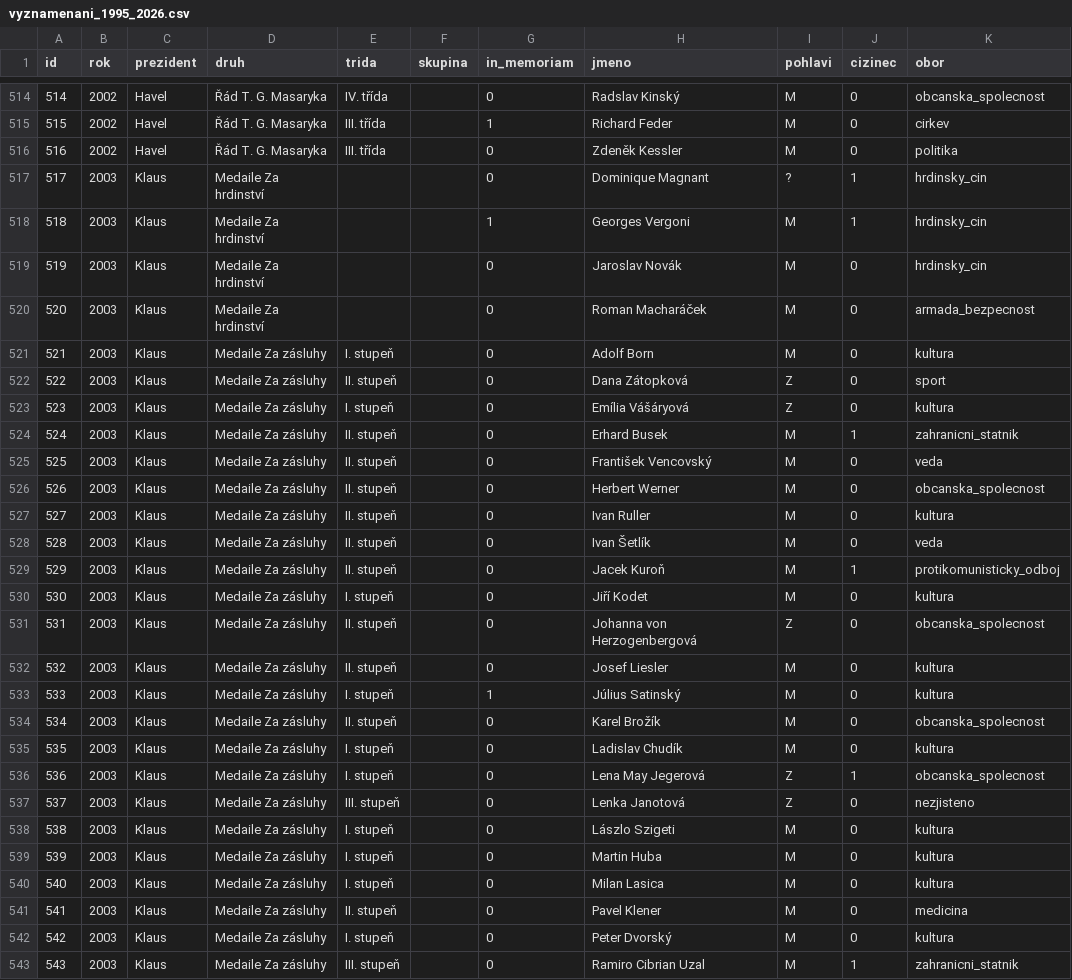
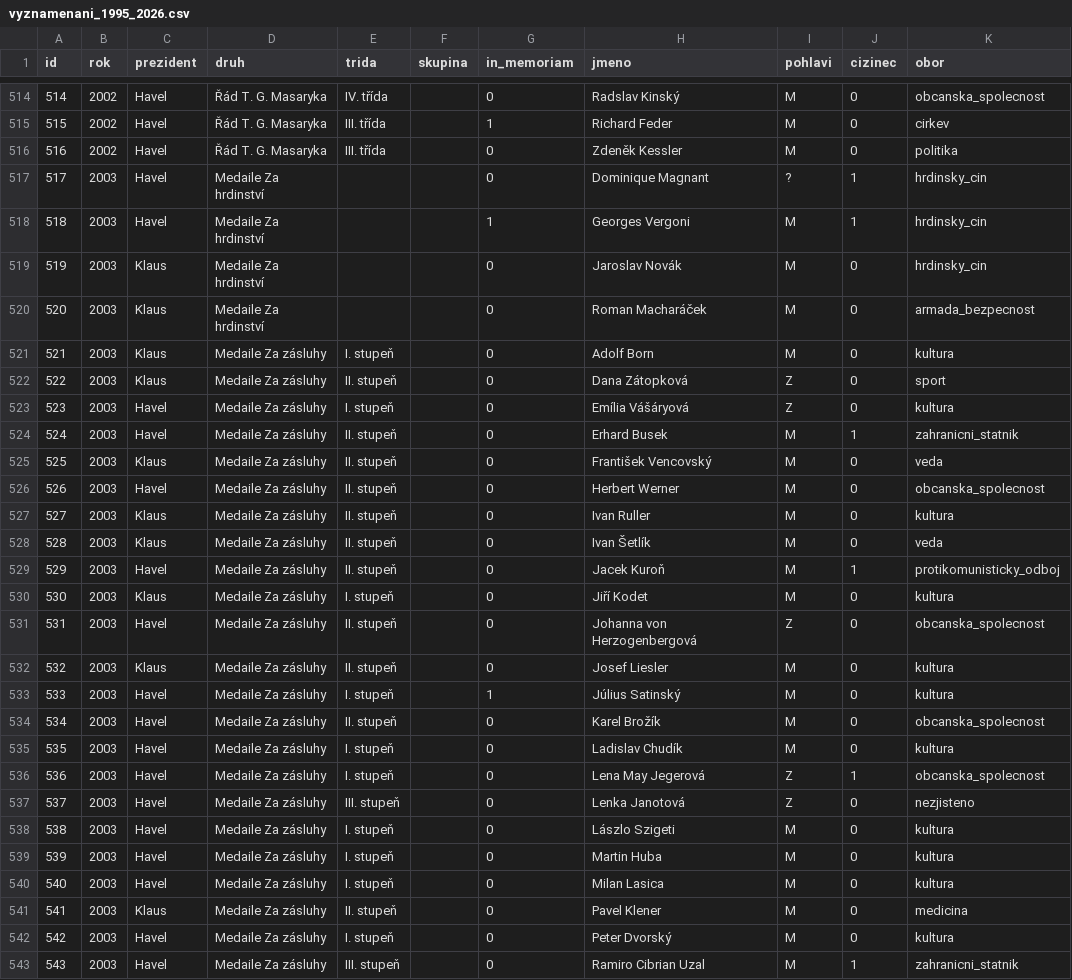
Before and after one commit to michalskop/mahdalova-skop, a CSV file: apps/web/app/clanek/_articles/analyza-2026-10-28-statni-vyznamenani/_data_pipeline/vstupy/vyznamenani_1995_2026.csv, drawn as a sheet; only a part is shown, gaps mark what is left out; the diff covers the shown part only; the diff names each change by its address in the sheet, - before the commit and + after, or states it on an @@ line.

```diff
--- a/apps/web/app/clanek/_articles/analyza-2026-10-28-statni-vyznamenani/_data_pipeline/vstupy/vyznamenani_1995_2026.csv
+++ b/apps/web/app/clanek/_articles/analyza-2026-10-28-statni-vyznamenani/_data_pipeline/vstupy/vyznamenani_1995_2026.csv
-C517:C518 (prezident): Klaus
+C517:C518 (prezident): Havel
-C523:C524 (prezident): Klaus
+C523:C524 (prezident): Havel
-C526 (prezident): Klaus
+C526 (prezident): Havel
-C529 (prezident): Klaus
+C529 (prezident): Havel
-C531 (prezident): Klaus
+C531 (prezident): Havel
-C533:C540 (prezident): Klaus
+C533:C540 (prezident): Havel
-C542:C543 (prezident): Klaus
+C542:C543 (prezident): Havel
```
Also changed, not shown: 2 removed rows and 15 edited cells elsewhere in this file, 16 other files.
